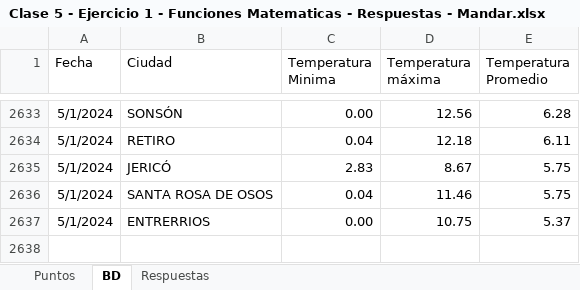
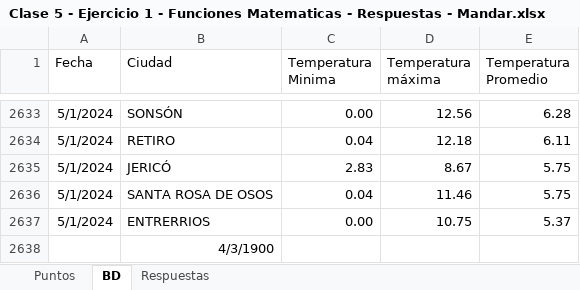
Before and after one commit to isaacrisi/SC-ejercicios, an Excel workbook: OneDrive_2024-07-30/Clase 5/Clase 5 - Ejercicio 1 - Funciones Matematicas - Respuestas - Mandar.xlsx, sheet BD, drawn as a sheet; only a part is shown, gaps mark what is left out; values as stored, in another font and other column widths than the file's, no borders; the diff names each change by its address in the sheet, - before the commit and + after, or states it on an @@ line.

```diff
--- a/OneDrive_2024-07-30/Clase 5/Clase 5 - Ejercicio 1 - Funciones Matematicas - Respuestas - Mandar.xlsx (sheet BD)
+++ b/OneDrive_2024-07-30/Clase 5/Clase 5 - Ejercicio 1 - Funciones Matematicas - Respuestas - Mandar.xlsx (sheet BD)
+row 2638:  | 4/3/1900
```
Also changed, not shown: 6 other files.
